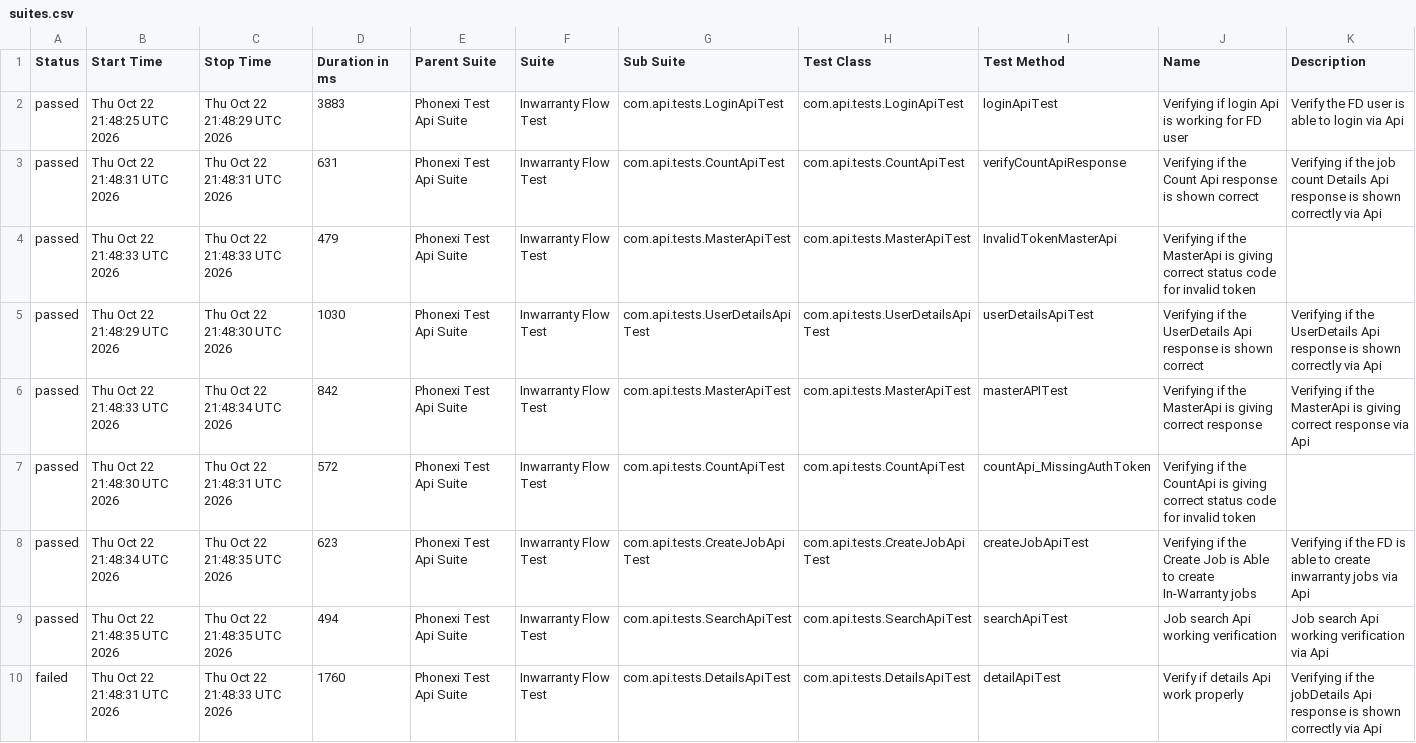
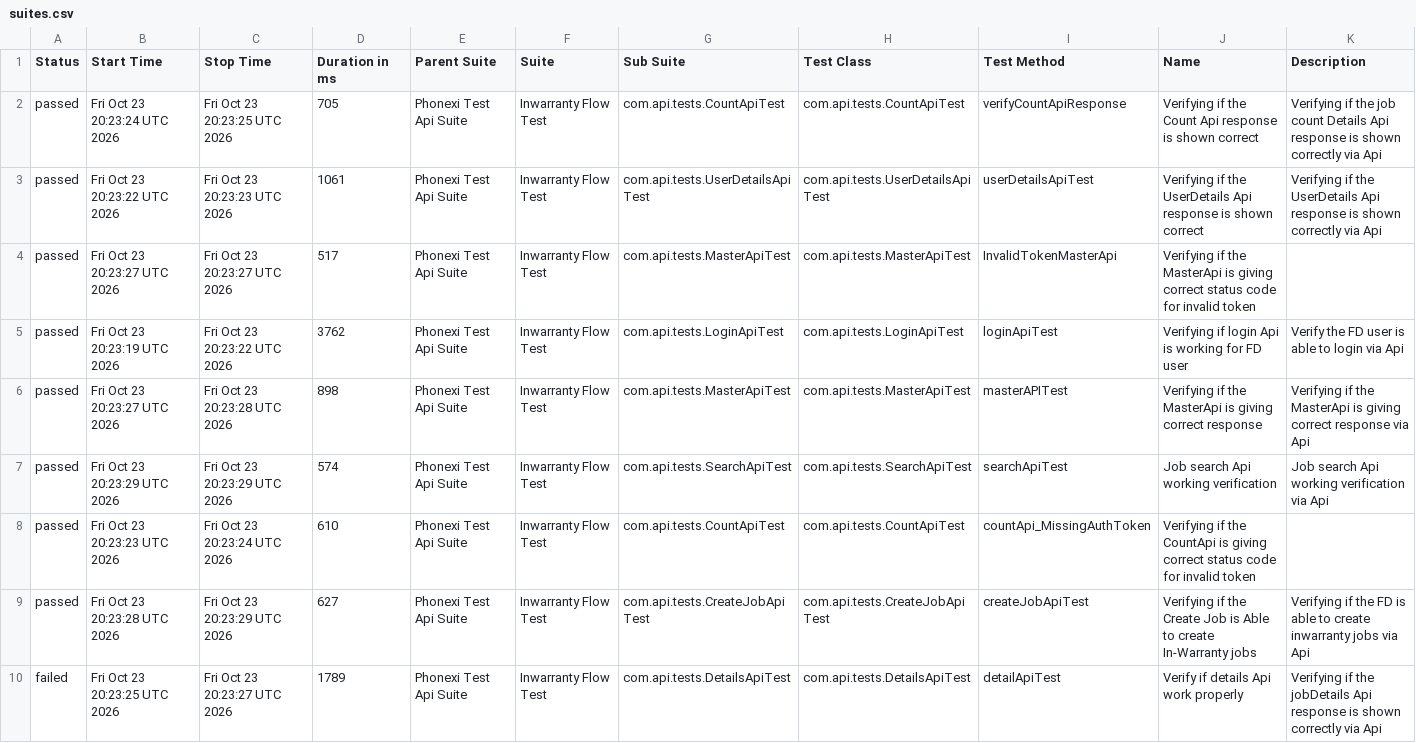
Before and after one commit to ParimiBharath1/phoenixTestAutomationFramework, a CSV file: data/suites.csv, drawn as a sheet.

```diff
--- a/data/suites.csv
+++ b/data/suites.csv
@@ -1,10 +1,10 @@
 "Status","Start Time","Stop Time","Duration in ms","Parent Suite","Suite","Sub Suite","Test Class","Test Method","Name","Description"
-"passed","Thu Oct 22 21:48:25 UTC 2026","Thu Oct 22 21:48:29 UTC 2026","3883","Phonexi Test Api Suite","Inwarranty Flow Test","com.api.tests.LoginApiTest","com.api.tests.LoginApiTest","loginApiTest","Verifying if login Api is working for FD user","Verify the FD user is able to login via Api"
-"passed","Thu Oct 22 21:48:31 UTC 2026","Thu Oct 22 21:48:31 UTC 2026","631","Phonexi Test Api Suite","Inwarranty Flow Test","com.api.tests.CountApiTest","com.api.tests.CountApiTest","verifyCountApiResponse","Verifying if the Count Api response is shown correct","Verifying if the job count Details Api response is shown correctly via Api"
-"passed","Thu Oct 22 21:48:33 UTC 2026","Thu Oct 22 21:48:33 UTC 2026","479","Phonexi Test Api Suite","Inwarranty Flow Test","com.api.tests.MasterApiTest","com.api.tests.MasterApiTest","InvalidTokenMasterApi","Verifying if the MasterApi is giving correct status code for invalid token",""
-"passed","Thu Oct 22 21:48:29 UTC 2026","Thu Oct 22 21:48:30 UTC 2026","1030","Phonexi Test Api Suite","Inwarranty Flow Test","com.api.tests.UserDetailsApiTest","com.api.tests.UserDetailsApiTest","userDetailsApiTest","Verifying if the UserDetails Api response is shown correct","Verifying if the UserDetails Api response is shown correctly via Api"
-"passed","Thu Oct 22 21:48:33 UTC 2026","Thu Oct 22 21:48:34 UTC 2026","842","Phonexi Test Api Suite","Inwarranty Flow Test","com.api.tests.MasterApiTest","com.api.tests.MasterApiTest","masterAPITest","Verifying if the MasterApi is giving correct response","Verifying if the MasterApi is giving correct response via Api"
-"passed","Thu Oct 22 21:48:30 UTC 2026","Thu Oct 22 21:48:31 UTC 2026","572","Phonexi Test Api Suite","Inwarranty Flow Test","com.api.tests.CountApiTest","com.api.tests.CountApiTest","countApi_MissingAuthToken","Verifying if the CountApi is giving correct status code for invalid token",""
-"passed","Thu Oct 22 21:48:34 UTC 2026","Thu Oct 22 21:48:35 UTC 2026","623","Phonexi Test Api Suite","Inwarranty Flow Test","com.api.tests.CreateJobApiTest","com.api.tests.CreateJobApiTest","createJobApiTest","Verifying if the Create Job is Able to create In-Warranty jobs","Verifying if the FD is able to create inwarranty jobs via Api"
-"passed","Thu Oct 22 21:48:35 UTC 2026","Thu Oct 22 21:48:35 UTC 2026","494","Phonexi Test Api Suite","Inwarranty Flow Test","com.api.tests.SearchApiTest","com.api.tests.SearchApiTest","searchApiTest","Job search Api working verification","Job search Api working verification via Api"
-"failed","Thu Oct 22 21:48:31 UTC 2026","Thu Oct 22 21:48:33 UTC 2026","1760","Phonexi Test Api Suite","Inwarranty Flow Test","com.api.tests.DetailsApiTest","com.api.tests.DetailsApiTest","detailApiTest","Verify if details Api work properly","Verifying if the jobDetails Api response is shown correctly via Api"
+"passed","Fri Oct 23 20:23:24 UTC 2026","Fri Oct 23 20:23:25 UTC 2026","705","Phonexi Test Api Suite","Inwarranty Flow Test","com.api.tests.CountApiTest","com.api.tests.CountApiTest","verifyCountApiResponse","Verifying if the Count Api response is shown correct","Verifying if the job count Details Api response is shown correctly via Api"
+"passed","Fri Oct 23 20:23:22 UTC 2026","Fri Oct 23 20:23:23 UTC 2026","1061","Phonexi Test Api Suite","Inwarranty Flow Test","com.api.tests.UserDetailsApiTest","com.api.tests.UserDetailsApiTest","userDetailsApiTest","Verifying if the UserDetails Api response is shown correct","Verifying if the UserDetails Api response is shown correctly via Api"
+"passed","Fri Oct 23 20:23:27 UTC 2026","Fri Oct 23 20:23:27 UTC 2026","517","Phonexi Test Api Suite","Inwarranty Flow Test","com.api.tests.MasterApiTest","com.api.tests.MasterApiTest","InvalidTokenMasterApi","Verifying if the MasterApi is giving correct status code for invalid token",""
+"passed","Fri Oct 23 20:23:19 UTC 2026","Fri Oct 23 20:23:22 UTC 2026","3762","Phonexi Test Api Suite","Inwarranty Flow Test","com.api.tests.LoginApiTest","com.api.tests.LoginApiTest","loginApiTest","Verifying if login Api is working for FD user","Verify the FD user is able to login via Api"
+"passed","Fri Oct 23 20:23:27 UTC 2026","Fri Oct 23 20:23:28 UTC 2026","898","Phonexi Test Api Suite","Inwarranty Flow Test","com.api.tests.MasterApiTest","com.api.tests.MasterApiTest","masterAPITest","Verifying if the MasterApi is giving correct response","Verifying if the MasterApi is giving correct response via Api"
+"passed","Fri Oct 23 20:23:29 UTC 2026","Fri Oct 23 20:23:29 UTC 2026","574","Phonexi Test Api Suite","Inwarranty Flow Test","com.api.tests.SearchApiTest","com.api.tests.SearchApiTest","searchApiTest","Job search Api working verification","Job search Api working verification via Api"
+"passed","Fri Oct 23 20:23:23 UTC 2026","Fri Oct 23 20:23:24 UTC 2026","610","Phonexi Test Api Suite","Inwarranty Flow Test","com.api.tests.CountApiTest","com.api.tests.CountApiTest","countApi_MissingAuthToken","Verifying if the CountApi is giving correct status code for invalid token",""
+"passed","Fri Oct 23 20:23:28 UTC 2026","Fri Oct 23 20:23:29 UTC 2026","627","Phonexi Test Api Suite","Inwarranty Flow Test","com.api.tests.CreateJobApiTest","com.api.tests.CreateJobApiTest","createJobApiTest","Verifying if the Create Job is Able to create In-Warranty jobs","Verifying if the FD is able to create inwarranty jobs via Api"
+"failed","Fri Oct 23 20:23:25 UTC 2026","Fri Oct 23 20:23:27 UTC 2026","1789","Phonexi Test Api Suite","Inwarranty Flow Test","com.api.tests.DetailsApiTest","com.api.tests.DetailsApiTest","detailApiTest","Verify if details Api work properly","Verifying if the jobDetails Api response is shown correctly via Api"
```
Also changed, not shown: data/behaviors.csv, 57 other files.
